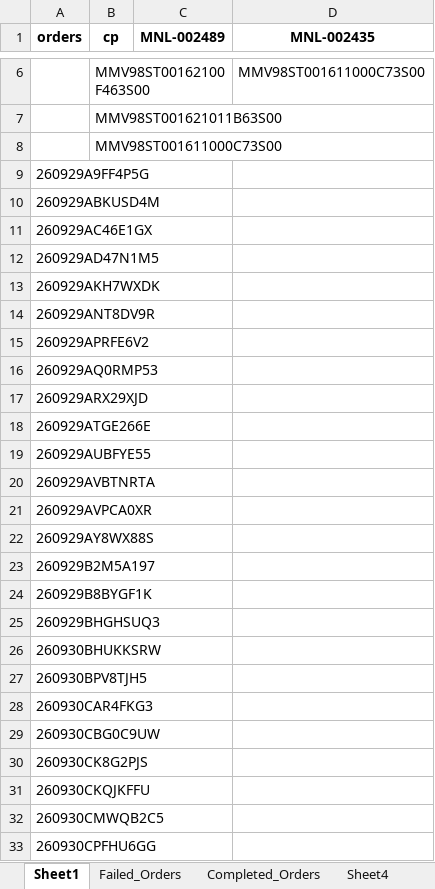
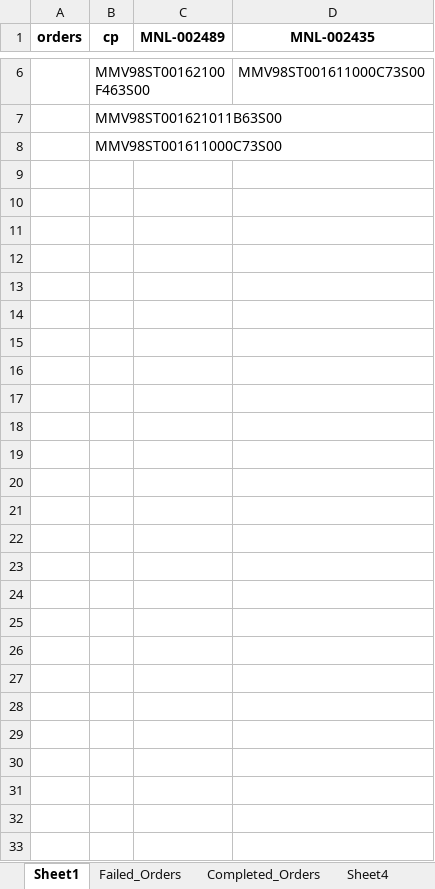
Before and after one commit to iHaveNoKnowledge/Python, an Excel workbook: projects/auto_page/autopageMKII/tables/Accel_mode_uat.xlsx, sheet Sheet1, drawn as a sheet; only a part is shown, gaps mark what is left out; values as stored, in another font and other column widths than the file's, no borders; the diff names each change by its address in the sheet, - before the commit and + after, or states it on an @@ line.

```diff
--- a/projects/auto_page/autopageMKII/tables/Accel_mode_uat.xlsx (sheet Sheet1)
+++ b/projects/auto_page/autopageMKII/tables/Accel_mode_uat.xlsx (sheet Sheet1)
-row 9: 260929A9FF4P5G
-row 10: 260929ABKUSD4M
-row 11: 260929AC46E1GX
-row 12: 260929AD47N1M5
-row 13: 260929AKH7WXDK
-row 14: 260929ANT8DV9R
-row 15: 260929APRFE6V2
-row 16: 260929AQ0RMP53
-row 17: 260929ARX29XJD
-row 18: 260929ATGE266E
-row 19: 260929AUBFYE55
-row 20: 260929AVBTNRTA
-row 21: 260929AVPCA0XR
-row 22: 260929AY8WX88S
-row 23: 260929B2M5A197
-row 24: 260929B8BYGF1K
-row 25: 260929BHGHSUQ3
-row 26: 260930BHUKKSRW
-row 27: 260930BPV8TJH5
-row 28: 260930CAR4FKG3
-row 29: 260930CBG0C9UW
-row 30: 260930CK8G2PJS
-row 31: 260930CKQJKFFU
-row 32: 260930CMWQB2C5
-row 33: 260930CPFHU6GG
```
Also changed, not shown: sheet Failed_Orders, sheet Completed_Orders, sheet Sheet4, projects/auto_page/autopageMKII/assets/tables/Accel_mode1-2_07_2026.xlsx, projects/auto_page/autopageMKII/assets/tables/Accel_mode13_07_2026.xlsx, 14 other files.
